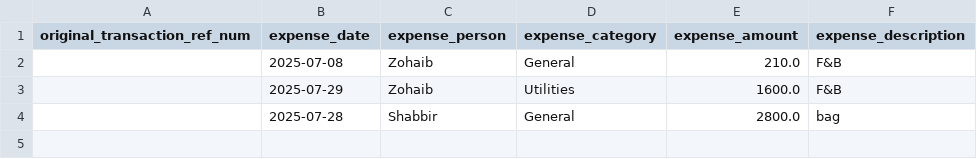
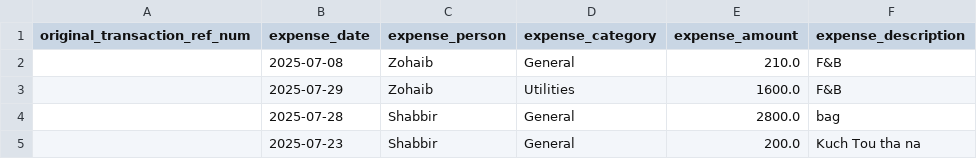
Before and after one commit to Atonomous/payments-invoice-generator, a CSV file: client_expenses.csv, drawn as a sheet; the diff names each change by its address in the sheet, - before the commit and + after, or states it on an @@ line.

```diff
--- a/client_expenses.csv
+++ b/client_expenses.csv
+row 5:  | 2025-07-23 | Shabbir | General | 200.0 | Kuch Tou tha na
```
Also changed, not shown: 1 other file.
